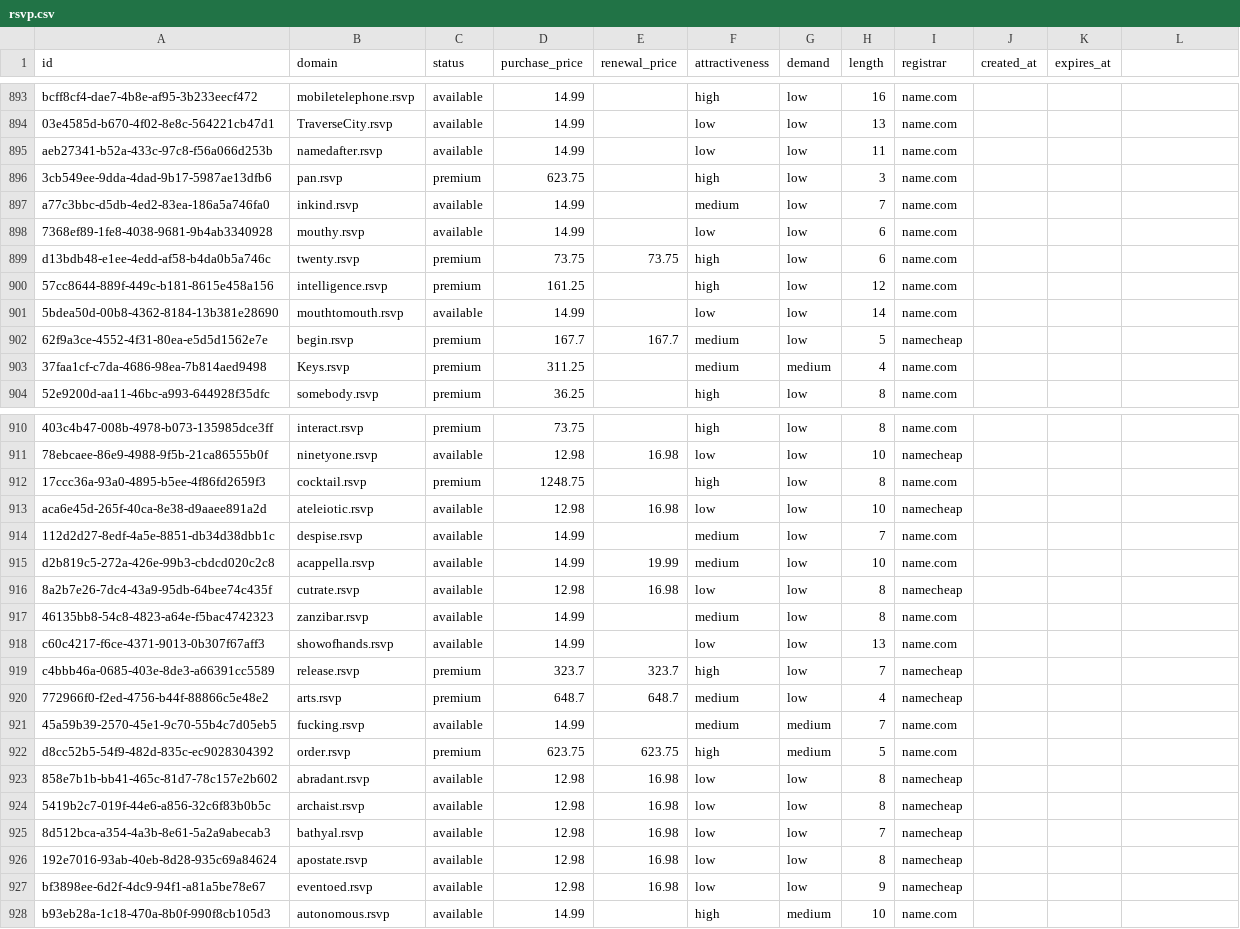
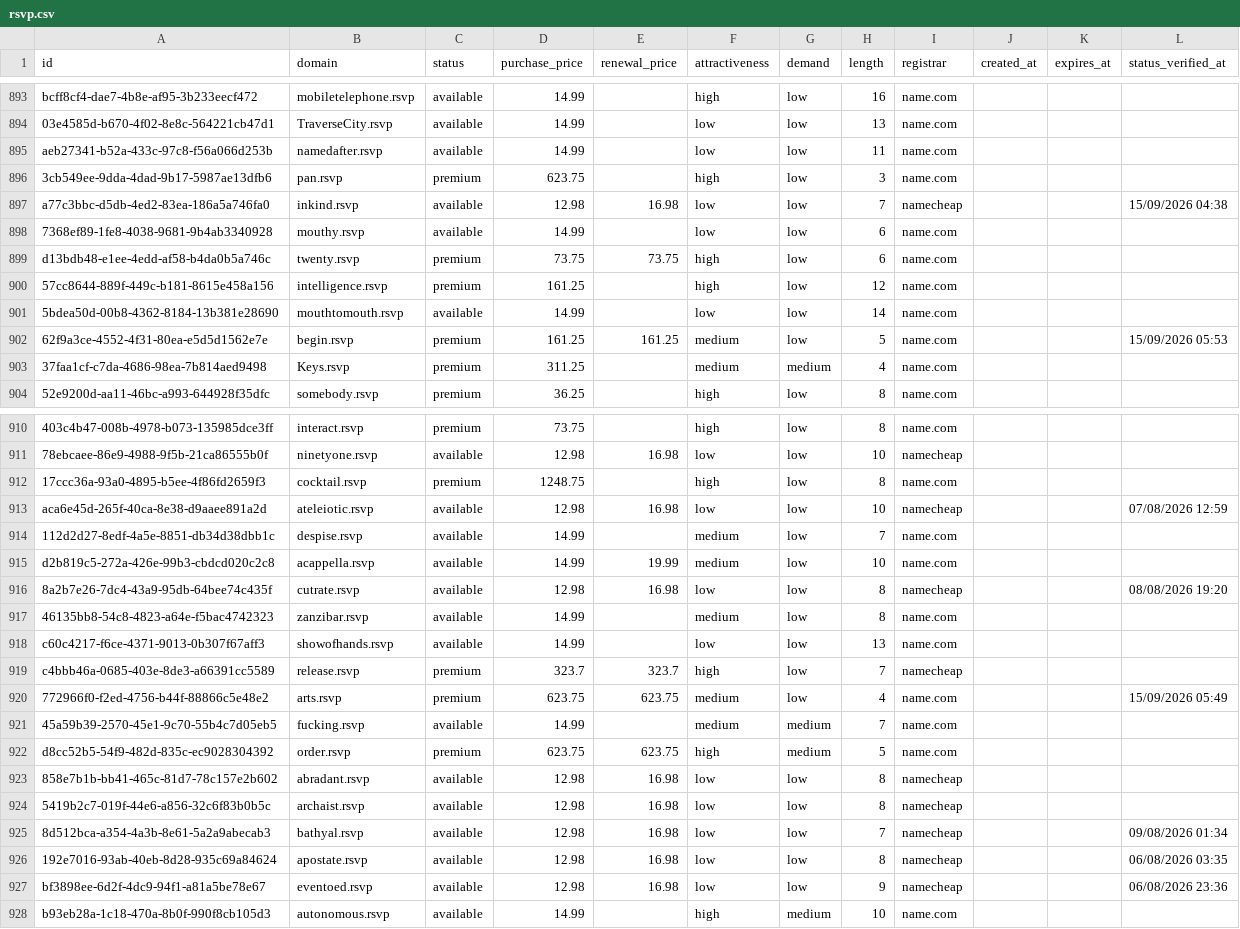
Before and after one commit to UniqueDomains/rsvp-oneword-domains, a CSV file: rsvp.csv, drawn as a sheet; only a part is shown, gaps mark what is left out; the diff covers the shown part only; the diff names each change by its address in the sheet, - before the commit and + after, or states it on an @@ line.

Commit message:
Domains update

```diff
--- a/rsvp.csv
+++ b/rsvp.csv
-L1: (empty)
+L1: status_verified_at
-D897 (purchase_price): 14.99
+D897 (purchase_price): 12.98
-E897 (renewal_price): (empty)
+E897 (renewal_price): 16.98
-F897 (attractiveness): medium
+F897 (attractiveness): low
-I897 (registrar): name.com
+I897 (registrar): namecheap
-L897 (status_verified_at): (empty)
+L897 (status_verified_at): 15/09/2026 04:38
-D902 (purchase_price): 167.7
+D902 (purchase_price): 161.25
-E902 (renewal_price): 167.7
+E902 (renewal_price): 161.25
-I902 (registrar): namecheap
+I902 (registrar): name.com
-L902 (status_verified_at): (empty)
+L902 (status_verified_at): 15/09/2026 05:53
-L913 (status_verified_at): (empty)
+L913 (status_verified_at): 07/08/2026 12:59
-L916 (status_verified_at): (empty)
+L916 (status_verified_at): 08/08/2026 19:20
-D920 (purchase_price): 648.7
+D920 (purchase_price): 623.75
-E920 (renewal_price): 648.7
+E920 (renewal_price): 623.75
-I920 (registrar): namecheap
+I920 (registrar): name.com
-L920 (status_verified_at): (empty)
+L920 (status_verified_at): 15/09/2026 05:49
-L925 (status_verified_at): (empty)
+L925 (status_verified_at): 09/08/2026 01:34
-L926 (status_verified_at): (empty)
+L926 (status_verified_at): 06/08/2026 03:35
-L927 (status_verified_at): (empty)
+L927 (status_verified_at): 06/08/2026 23:36
```
Also changed, not shown: 137 edited cells elsewhere in this file, 6 other files.
